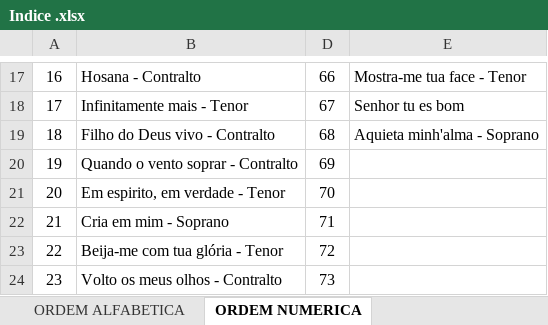
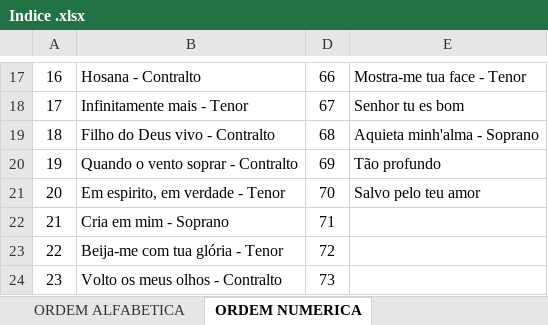
Before and after one commit to lpsj/LOUVORES-CIFRADOS_DOCX-ODS, an Excel workbook: Indice .xlsx, sheet ORDEM NUMERICA, drawn as a sheet; only a part is shown, gaps mark what is left out; values as stored, in another font and other column widths than the file's, no borders; the diff names each change by its address in the sheet, - before the commit and + after, or states it on an @@ line.

```diff
--- a/Indice .xlsx (sheet ORDEM NUMERICA)
+++ b/Indice .xlsx (sheet ORDEM NUMERICA)
-E20: (empty)
+E20: Tão profundo
-E21: (empty)
+E21: Salvo pelo teu amor
```
Also changed, not shown: 6 other files.
